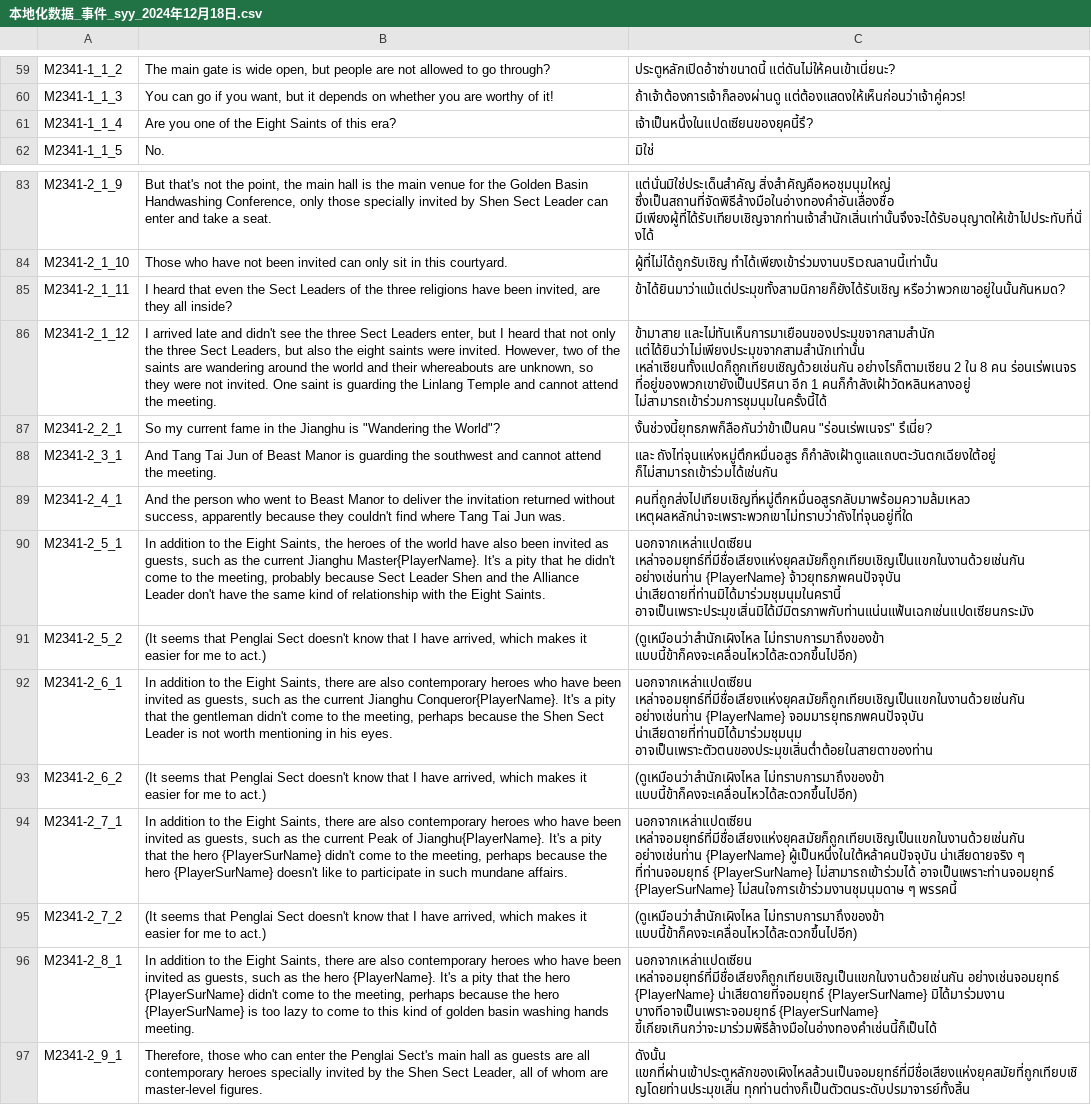
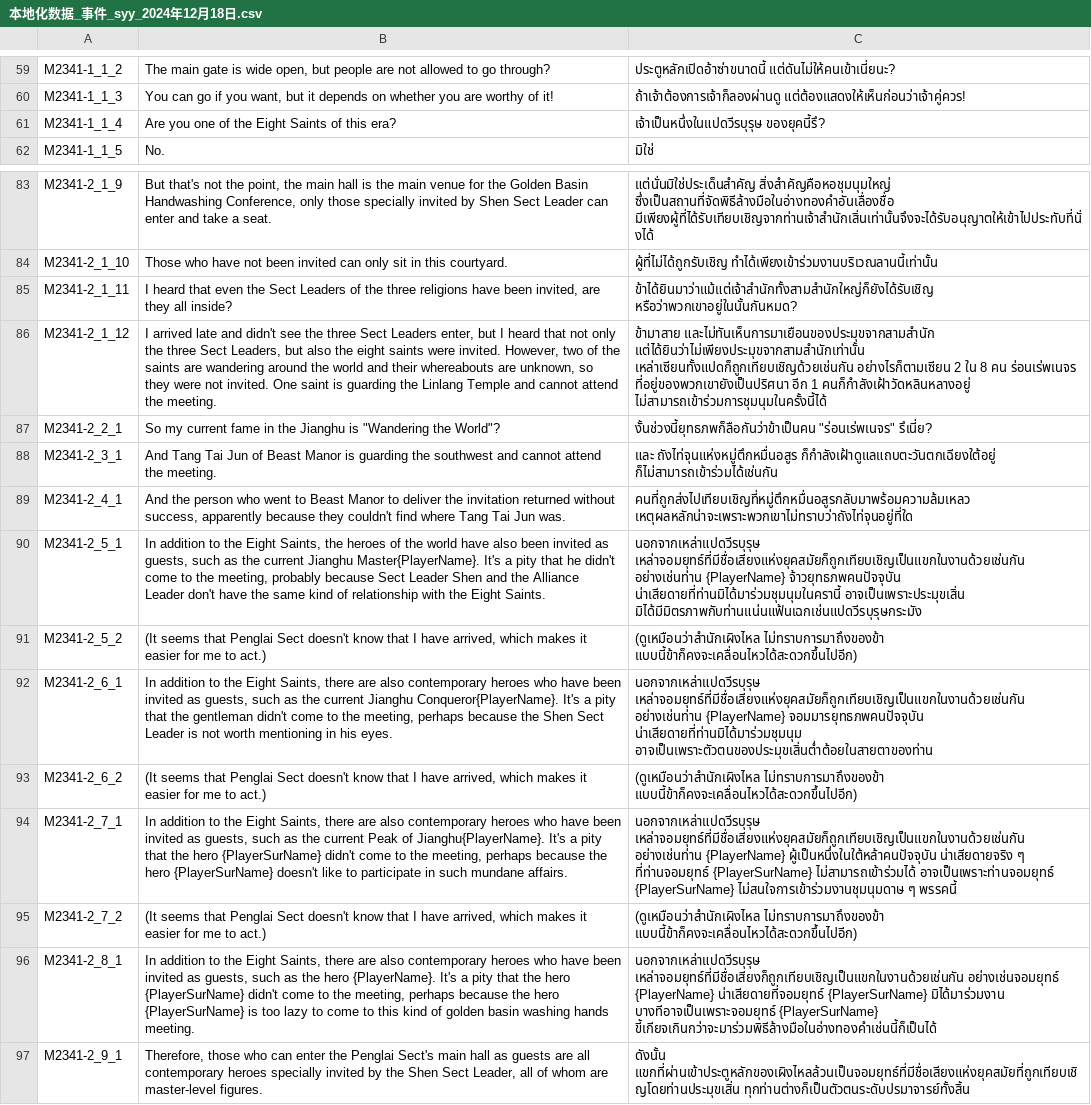
Before and after one commit to 1ookilo/WulinSH-TH, a CSV file: WulinPy/GenerateCSVtoXSLX/csv_input/本地化数据_事件_syy_2024年12月18日.csv, drawn as a sheet; only a part is shown, gaps mark what is left out; the diff names each change by its address in the sheet, - before the commit and + after, or states it on an @@ line.

```diff
--- a/WulinPy/GenerateCSVtoXSLX/csv_input/本地化数据_事件_syy_2024年12月18日.csv
+++ b/WulinPy/GenerateCSVtoXSLX/csv_input/本地化数据_事件_syy_2024年12月18日.csv
-C61: เจ้าเป็นหนึ่งในแปดเซียนของยุคนี้รึ?
+C61: เจ้าเป็นหนึ่งในแปดวีรบุรุษ ของยุคนี้รึ?
-C85: ข้าได้ยินมาว่าแม้แต่ประมุขทั้งสามนิกายก็ยังได้รับเชิญ หรือว่าพวกเขาอยู่ในนั้นกันหมด?
+C85: ข้าได้ยินมาว่าแม้แต่เจ้าสำนักทั้งสามสำนักใหญ่ก็ยังได้รับเชิญ หรือว่าพวกเขาอยู่ในนั้นกันหมด?
-C90: นอกจากเหล่าแปดเซียน เหล่าจอมยุทธ์ที่มีชื่อเสียงแห่งยุคสมัยก็ถูกเทียบเชิญเป็นแขกในงานด้วยเช่นกัน อย่างเช่นท่าน {PlayerName} จ้าวยุทธภพคนปัจจุบัน น่าเสียดายที่ท่านมิได้มาร่วมชุมนุมในครานี้ อาจเป็นเพราะประมุขเสิ่นมิได้มีมิตรภาพกับท่านแน่นแฟ้นเฉกเช่นแปดเซียนกระมัง
+C90: นอกจากเหล่าแปดวีรบุรุษ เหล่าจอมยุทธ์ที่มีชื่อเสียงแห่งยุคสมัยก็ถูกเทียบเชิญเป็นแขกในงานด้วยเช่นกัน อย่างเช่นท่าน {PlayerName} จ้าวยุทธภพคนปัจจุบัน น่าเสียดายที่ท่านมิได้มาร่วมชุมนุมในครานี้ อาจเป็นเพราะประมุขเสิ่น มิได้มีมิตรภาพกับท่านแน่นแฟ้นเฉกเช่นแปดวีรบุรุษกระมัง
-C92: นอกจากเหล่าแปดเซียน เหล่าจอมยุทธ์ที่มีชื่อเสียงแห่งยุคสมัยก็ถูกเทียบเชิญเป็นแขกในงานด้วยเช่นกัน อย่างเช่นท่าน…
+C92: นอกจากเหล่าแปดวีรบุรุษ เหล่าจอมยุทธ์ที่มีชื่อเสียงแห่งยุคสมัยก็ถูกเทียบเชิญเป็นแขกในงานด้วยเช่นกัน อย่างเช่นท่าน…
-C94: นอกจากเหล่าแปดเซียน เหล่าจอมยุทธ์ที่มีชื่อเสียงแห่งยุคสมัยก็ถูกเทียบเชิญเป็นแขกในงานด้วยเช่นกัน อย่างเช่นท่าน…
+C94: นอกจากเหล่าแปดวีรบุรุษ เหล่าจอมยุทธ์ที่มีชื่อเสียงแห่งยุคสมัยก็ถูกเทียบเชิญเป็นแขกในงานด้วยเช่นกัน อย่างเช่นท่าน…
-C96: นอกจากเหล่าแปดเซียน เหล่าจอมยุทธ์ที่มีชื่อเสียงก็ถูกเทียบเชิญเป็นแขกในงานด้วยเช่นกัน อย่างเช่นจอมยุทธ์…
+C96: นอกจากเหล่าแปดวีรบุรุษ เหล่าจอมยุทธ์ที่มีชื่อเสียงก็ถูกเทียบเชิญเป็นแขกในงานด้วยเช่นกัน อย่างเช่นจอมยุทธ์…
```
Also changed, not shown: WulinPy/GenerateCSVtoXSLX/csv_input/本地化数据_剧情_pzh_Dlc2Only.csv, WulinPy/GenerateCSVtoXSLX/csv_input/本地化数据_剧情_pzh_Dlc4Only.csv, 12 other files.
